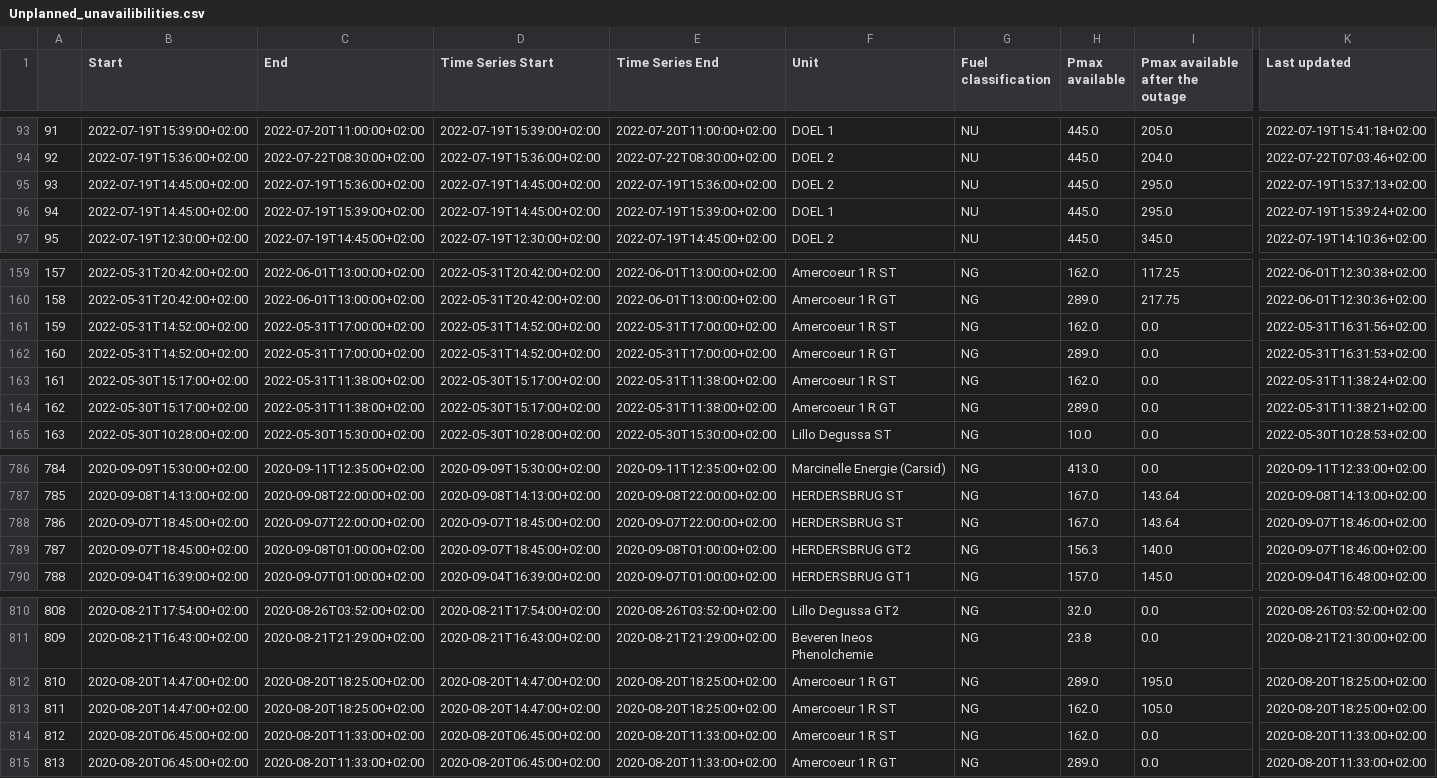
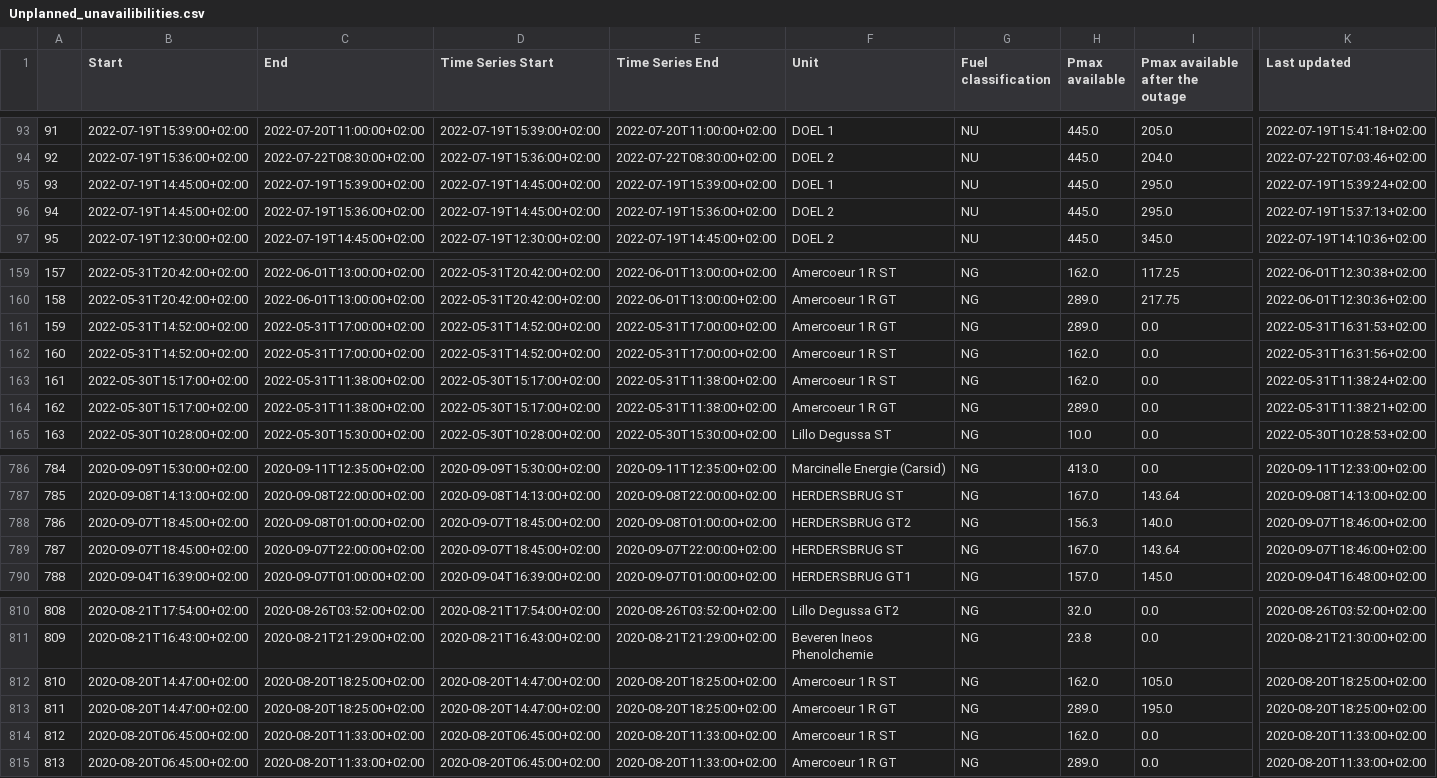
Before and after one commit to journinho/elia-opendata, a CSV file: Unplanned_unavailibilities.csv, drawn as a sheet; only a part is shown, gaps mark what is left out; the diff covers the shown part only; the diff names each change by its address in the sheet, - before the commit and + after, or states it on an @@ line.

Commit message:
Latest data: Thu Oct  6 00:37:33 UTC 2022

```diff
--- a/Unplanned_unavailibilities.csv
+++ b/Unplanned_unavailibilities.csv
-C95 (End): 2022-07-19T15:36:00+02:00
+C95 (End): 2022-07-19T15:39:00+02:00
-E95 (Time Series End): 2022-07-19T15:36:00+02:00
+E95 (Time Series End): 2022-07-19T15:39:00+02:00
-F95 (Unit): DOEL 2
+F95 (Unit): DOEL 1
-K95 (Last updated): 2022-07-19T15:37:13+02:00
+K95 (Last updated): 2022-07-19T15:39:24+02:00
-C96 (End): 2022-07-19T15:39:00+02:00
+C96 (End): 2022-07-19T15:36:00+02:00
-E96 (Time Series End): 2022-07-19T15:39:00+02:00
+E96 (Time Series End): 2022-07-19T15:36:00+02:00
-F96 (Unit): DOEL 1
+F96 (Unit): DOEL 2
-K96 (Last updated): 2022-07-19T15:39:24+02:00
+K96 (Last updated): 2022-07-19T15:37:13+02:00
-F161 (Unit): Amercoeur 1 R ST
+F161 (Unit): Amercoeur 1 R GT
-H161 (Pmax available): 162.0
+H161 (Pmax available): 289.0
-K161 (Last updated): 2022-05-31T16:31:56+02:00
+K161 (Last updated): 2022-05-31T16:31:53+02:00
-F162 (Unit): Amercoeur 1 R GT
+F162 (Unit): Amercoeur 1 R ST
-H162 (Pmax available): 289.0
+H162 (Pmax available): 162.0
-K162 (Last updated): 2022-05-31T16:31:53+02:00
+K162 (Last updated): 2022-05-31T16:31:56+02:00
-C788 (End): 2020-09-07T22:00:00+02:00
+C788 (End): 2020-09-08T01:00:00+02:00
-E788 (Time Series End): 2020-09-07T22:00:00+02:00
+E788 (Time Series End): 2020-09-08T01:00:00+02:00
-F788 (Unit): HERDERSBRUG ST
+F788 (Unit): HERDERSBRUG GT2
-H788 (Pmax available): 167.0
+H788 (Pmax available): 156.3
-I788 (Pmax available after the outage): 143.64
+I788 (Pmax available after the outage): 140.0
-C789 (End): 2020-09-08T01:00:00+02:00
+C789 (End): 2020-09-07T22:00:00+02:00
-E789 (Time Series End): 2020-09-08T01:00:00+02:00
+E789 (Time Series End): 2020-09-07T22:00:00+02:00
-F789 (Unit): HERDERSBRUG GT2
+F789 (Unit): HERDERSBRUG ST
-H789 (Pmax available): 156.3
+H789 (Pmax available): 167.0
-I789 (Pmax available after the outage): 140.0
+I789 (Pmax available after the outage): 143.64
-F812 (Unit): Amercoeur 1 R GT
+F812 (Unit): Amercoeur 1 R ST
-H812 (Pmax available): 289.0
+H812 (Pmax available): 162.0
-I812 (Pmax available after the outage): 195.0
+I812 (Pmax available after the outage): 105.0
-F813 (Unit): Amercoeur 1 R ST
+F813 (Unit): Amercoeur 1 R GT
-H813 (Pmax available): 162.0
+H813 (Pmax available): 289.0
-I813 (Pmax available after the outage): 105.0
+I813 (Pmax available after the outage): 195.0
```
Also changed, not shown: 40 edited cells elsewhere in this file.
